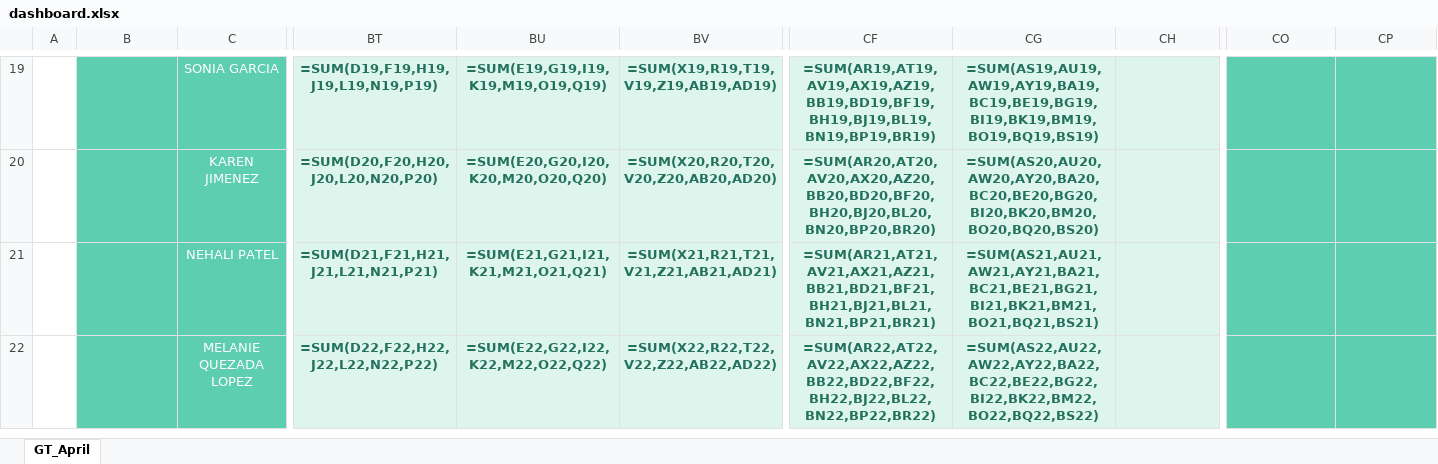
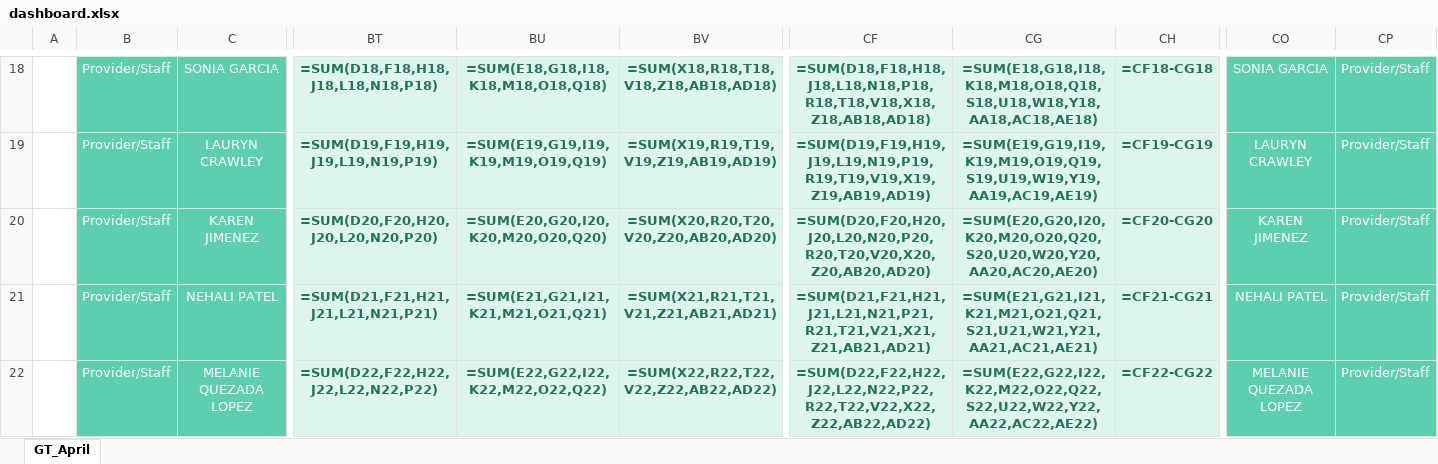
Before and after one commit to waseem-avi/excel_automation, an Excel workbook: Generated files/dashboard.xlsx, sheet GT_April, drawn as a sheet; only a part is shown, gaps mark what is left out; values as stored, in another font and other column widths than the file's, no borders; formulas without a stored value are shown as written; conditional formats not drawn; addresses are those after the commit; rows hold the shown columns only; the diff covers the shown part only; the diff names each change by its address in the sheet, - before the commit and + after, or states it on an @@ line.

```diff
--- a/Generated files/dashboard.xlsx (sheet GT_April)
+++ b/Generated files/dashboard.xlsx (sheet GT_April)
-B18: (empty)
+B18: Provider/Staff
-BT18: =SUM(D19,F19,H19,J19,L19,N19,P19)
+BT18: =SUM(D18,F18,H18,J18,L18,N18,P18)
-BU18: =SUM(E19,G19,I19,K19,M19,O19,Q19)
+BU18: =SUM(E18,G18,I18,K18,M18,O18,Q18)
-BV18: =SUM(X19,R19,T19,V19,Z19,AB19,AD19)
+BV18: =SUM(X18,R18,T18,V18,Z18,AB18,AD18)
-CF18: =SUM(AR19,AT19,AV19,AX19,AZ19,BB19,BD19,BF19,BH19,BJ19,BL19,BN19,BP19,BR19)
+CF18: =SUM(D18,F18,H18,J18,L18,N18,P18,R18,T18,V18,X18,Z18,AB18,AD18)
-CG18: =SUM(AS19,AU19,AW19,AY19,BA19,BC19,BE19,BG19,BI19,BK19,BM19,BO19,BQ19,BS19)
+CG18: =SUM(E18,G18,I18,K18,M18,O18,Q18,S18,U18,W18,Y18,AA18,AC18,AE18)
-CH18: (empty)
+CH18: =CF18-CG18
-CO18: (empty)
+CO18: SONIA GARCIA
-CP18: (empty)
+CP18: Provider/Staff
+row 19:  | Provider/Staff | LAURYN CRAWLEY | =SUM(D19,F19,H19,J19,L19,N19,P19) | =SUM(E19,G19,I19,K19,M19,O19,Q19) | =SUM(X19,R19,T19,V19,Z19,AB19,AD19) | =SUM(D19,F19,H19,J19,L19,N19,P19,R19,T19,V19,X19,Z19,AB19,AD19) | =SUM(E19,G19,I19,K19,M19,O19,Q19,S19,U19,W19,Y19,AA19,AC19,AE19) | =CF19-CG19 | LAURYN CRAWLEY | Provider/Staff
-B20:B22: (empty)
+B20:B22: Provider/Staff
-CF20: =SUM(AR20,AT20,AV20,AX20,AZ20,BB20,BD20,BF20,BH20,BJ20,BL20,BN20,BP20,BR20)
+CF20: =SUM(D20,F20,H20,J20,L20,N20,P20,R20,T20,V20,X20,Z20,AB20,AD20)
-CG20: =SUM(AS20,AU20,AW20,AY20,BA20,BC20,BE20,BG20,BI20,BK20,BM20,BO20,BQ20,BS20)
+CG20: =SUM(E20,G20,I20,K20,M20,O20,Q20,S20,U20,W20,Y20,AA20,AC20,AE20)
-CH20: (empty)
+CH20: =CF20-CG20
-CO20: (empty)
+CO20: KAREN JIMENEZ
-CP20:CP22: (empty)
+CP20:CP22: Provider/Staff
-CF21: =SUM(AR21,AT21,AV21,AX21,AZ21,BB21,BD21,BF21,BH21,BJ21,BL21,BN21,BP21,BR21)
+CF21: =SUM(D21,F21,H21,J21,L21,N21,P21,R21,T21,V21,X21,Z21,AB21,AD21)
-CG21: =SUM(AS21,AU21,AW21,AY21,BA21,BC21,BE21,BG21,BI21,BK21,BM21,BO21,BQ21,BS21)
+CG21: =SUM(E21,G21,I21,K21,M21,O21,Q21,S21,U21,W21,Y21,AA21,AC21,AE21)
-CH21: (empty)
+CH21: =CF21-CG21
-CO21: (empty)
+CO21: NEHALI PATEL
-CF22: =SUM(AR22,AT22,AV22,AX22,AZ22,BB22,BD22,BF22,BH22,BJ22,BL22,BN22,BP22,BR22)
+CF22: =SUM(D22,F22,H22,J22,L22,N22,P22,R22,T22,V22,X22,Z22,AB22,AD22)
-CG22: =SUM(AS22,AU22,AW22,AY22,BA22,BC22,BE22,BG22,BI22,BK22,BM22,BO22,BQ22,BS22)
+CG22: =SUM(E22,G22,I22,K22,M22,O22,Q22,S22,U22,W22,Y22,AA22,AC22,AE22)
-CH22: (empty)
+CH22: =CF22-CG22
-CO22: (empty)
+CO22: MELANIE QUEZADA LOPEZ
```
Also changed, not shown: 10 added rows, 1 removed row, 243 edited cells, cell formats and merged cells elsewhere in this sheet, format file/format.xlsx, 2 other files.
